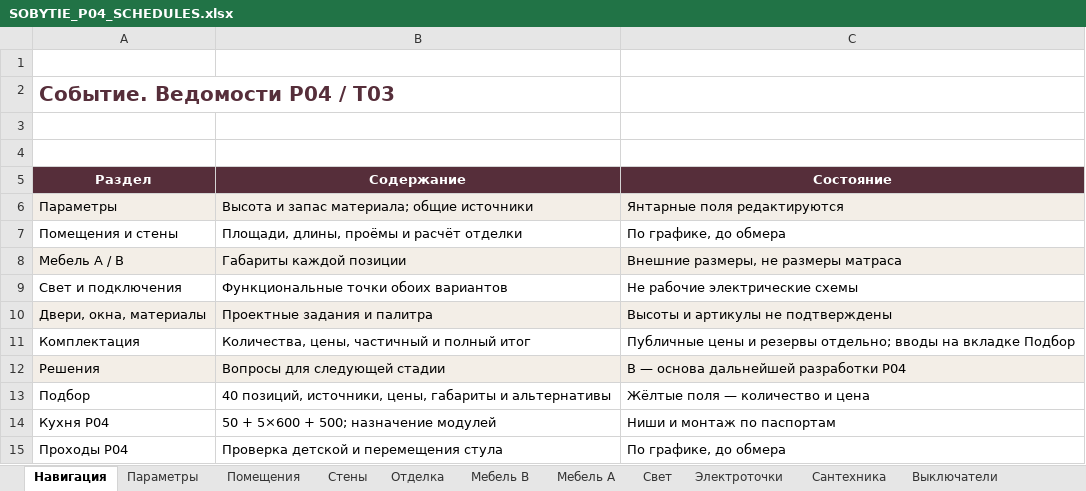
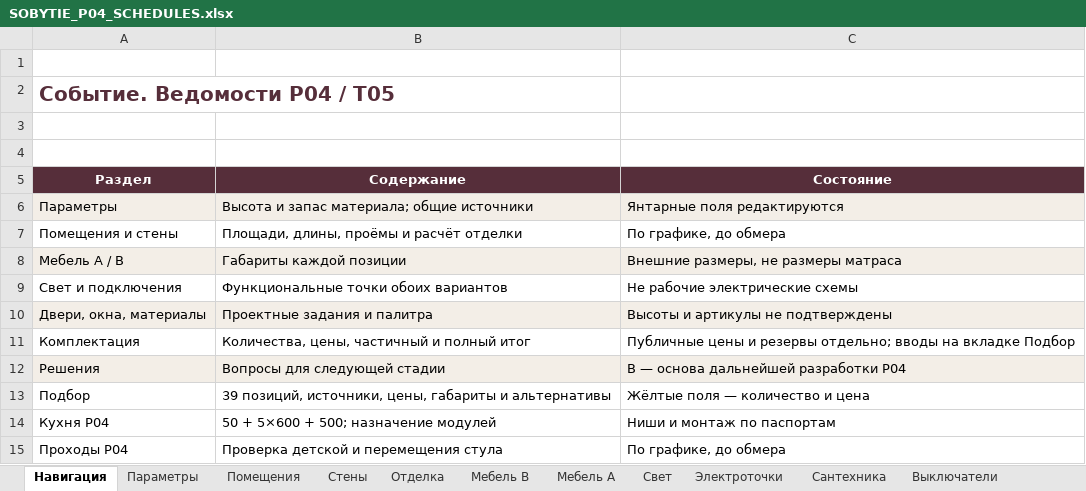
Before and after one commit to arammuradian01-cloud/sobytie-apartment-studio, an Excel workbook: public/project/SOBYTIE_P04_SCHEDULES.xlsx, sheet Навигация, drawn as a sheet; values as stored, in another font and other column widths than the file's, no borders; the diff names each change by its address in the sheet, - before the commit and + after, or states it on an @@ line.

```diff
--- a/public/project/SOBYTIE_P04_SCHEDULES.xlsx (sheet Навигация)
+++ b/public/project/SOBYTIE_P04_SCHEDULES.xlsx (sheet Навигация)
-A2 (Раздел): Событие. Ведомости P04 / T03
+A2 (Раздел): Событие. Ведомости P04 / T05
-B13 (Содержание): 40 позиций, источники,…
+B13 (Содержание): 39 позиций, источники,…
```
Also changed, not shown: sheet Свет, sheet Электроточки, sheet Мебель A, sheet Проходы P04, sheet Комплектация, sheet Подбор, 1 more sheet, formulas that keep their value, 34 other files.
